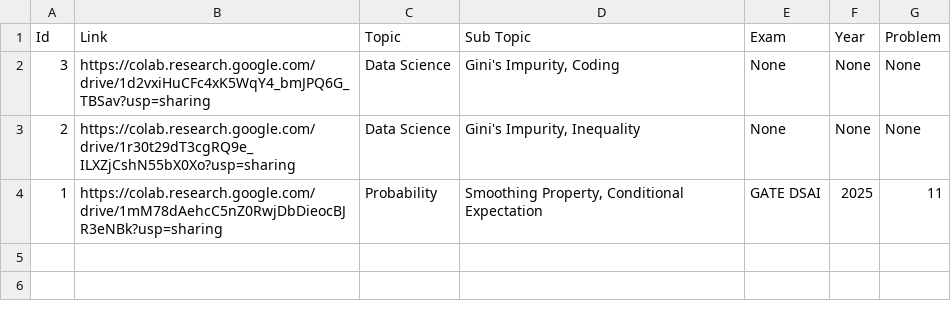
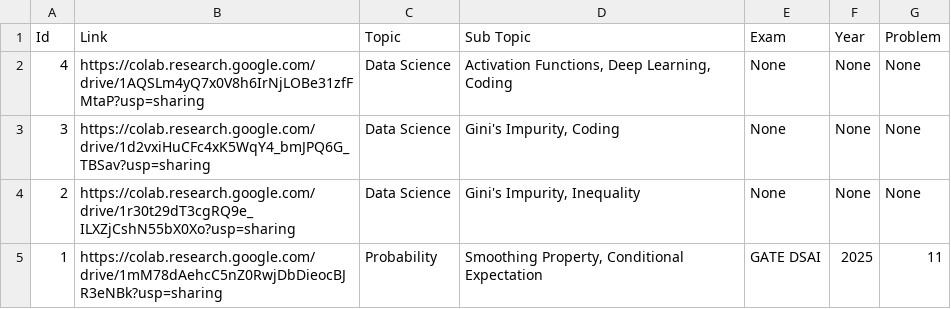
Before and after one commit to mukherjeesrijit/problem-solvers-companion, a CSV file: problems.csv, drawn as a sheet; the diff names each change by its address in the sheet, - before the commit and + after, or states it on an @@ line.

Commit message:
Update problems.csv

```diff
--- a/problems.csv
+++ b/problems.csv
+row 2: 4 | https://colab.research.google.com/drive/1AQSLm4yQ7x0V8h6IrNjLOBe31zfFMtaP?usp=sharing | Data Science | Activation Functions, Deep Learning, Coding | None | None | None
```
